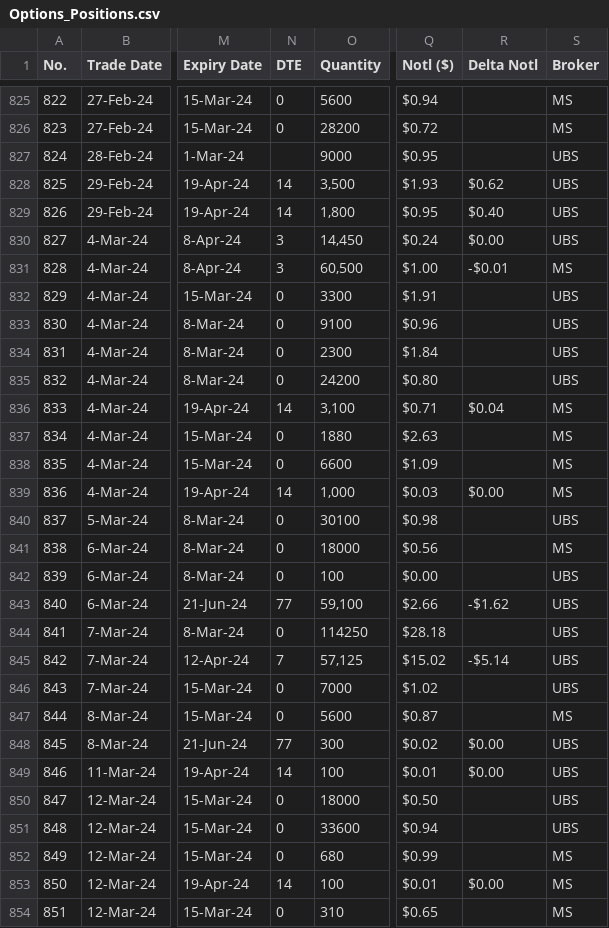
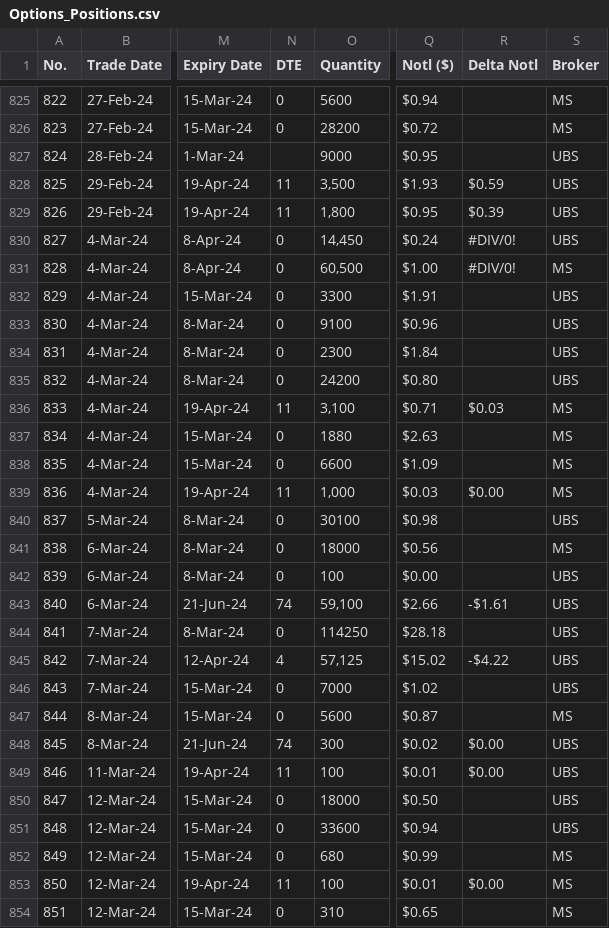
Before and after one commit to papatr33/AOB, a CSV file: Options_Positions.csv, drawn as a sheet; only a part is shown, gaps mark what is left out; the diff covers the shown part only; the diff names each change by its address in the sheet, - before the commit and + after, or states it on an @@ line.

```diff
--- a/Options_Positions.csv
+++ b/Options_Positions.csv
-N828:N829 (DTE): 14
+N828:N829 (DTE): 11
-R828 (Delta Notl): $0.62
+R828 (Delta Notl): $0.59
-R829 (Delta Notl): $0.40
+R829 (Delta Notl): $0.39
-N830:N831 (DTE): 3
+N830:N831 (DTE): 0
-R830 (Delta Notl): $0.00
+R830 (Delta Notl): #DIV/0!
-R831 (Delta Notl): -$0.01
+R831 (Delta Notl): #DIV/0!
-N836 (DTE): 14
+N836 (DTE): 11
-R836 (Delta Notl): $0.04
+R836 (Delta Notl): $0.03
-N839 (DTE): 14
+N839 (DTE): 11
-N843 (DTE): 77
+N843 (DTE): 74
-R843 (Delta Notl): -$1.62
+R843 (Delta Notl): -$1.61
-N845 (DTE): 7
+N845 (DTE): 4
-R845 (Delta Notl): -$5.14
+R845 (Delta Notl): -$4.22
-N848 (DTE): 77
+N848 (DTE): 74
-N849 (DTE): 14
+N849 (DTE): 11
-N853 (DTE): 14
+N853 (DTE): 11
```
Also changed, not shown: 1 added row and 94 edited cells elsewhere in this file.
